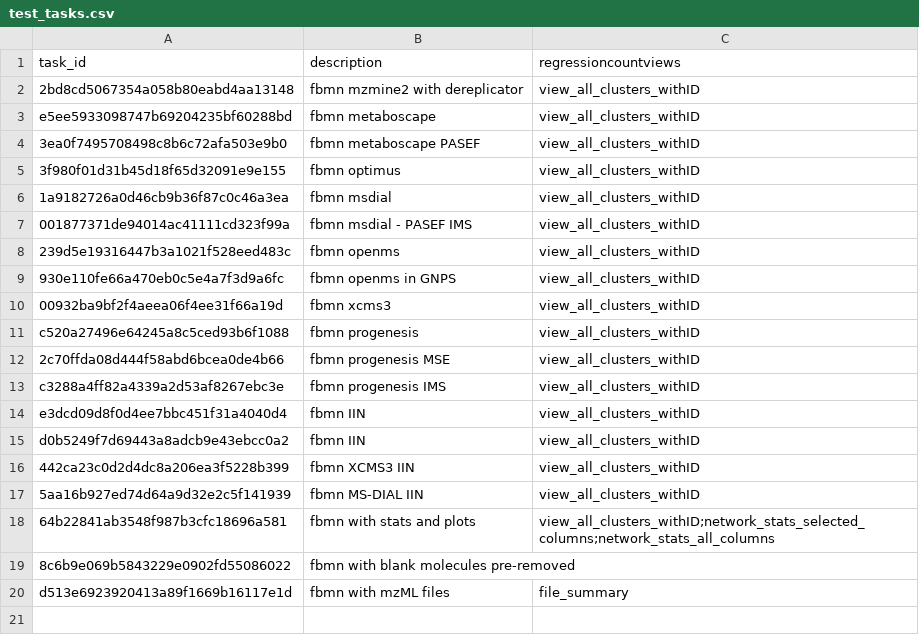
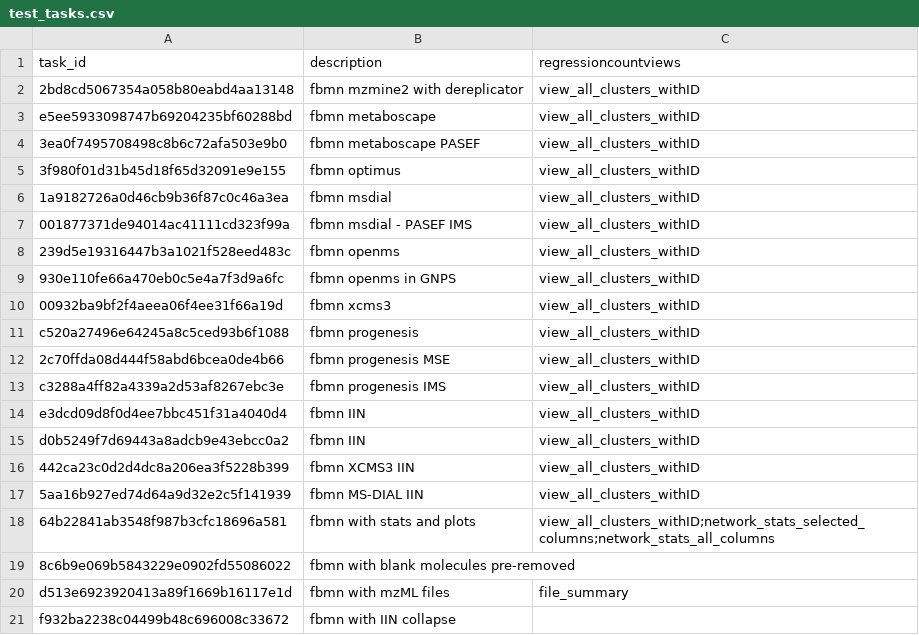
Before and after one commit to CCMS-UCSD/GNPS_Workflows, a CSV file: feature-based-molecular-networking/test-integration-workflow/test_tasks.csv, drawn as a sheet; the diff names each change by its address in the sheet, - before the commit and + after, or states it on an @@ line.

Commit message:
adding test tasks for iin collapse

```diff
--- a/feature-based-molecular-networking/test-integration-workflow/test_tasks.csv
+++ b/feature-based-molecular-networking/test-integration-workflow/test_tasks.csv
+row 21: f932ba2238c04499b48c696008c33672 | fbmn with IIN collapse
```
